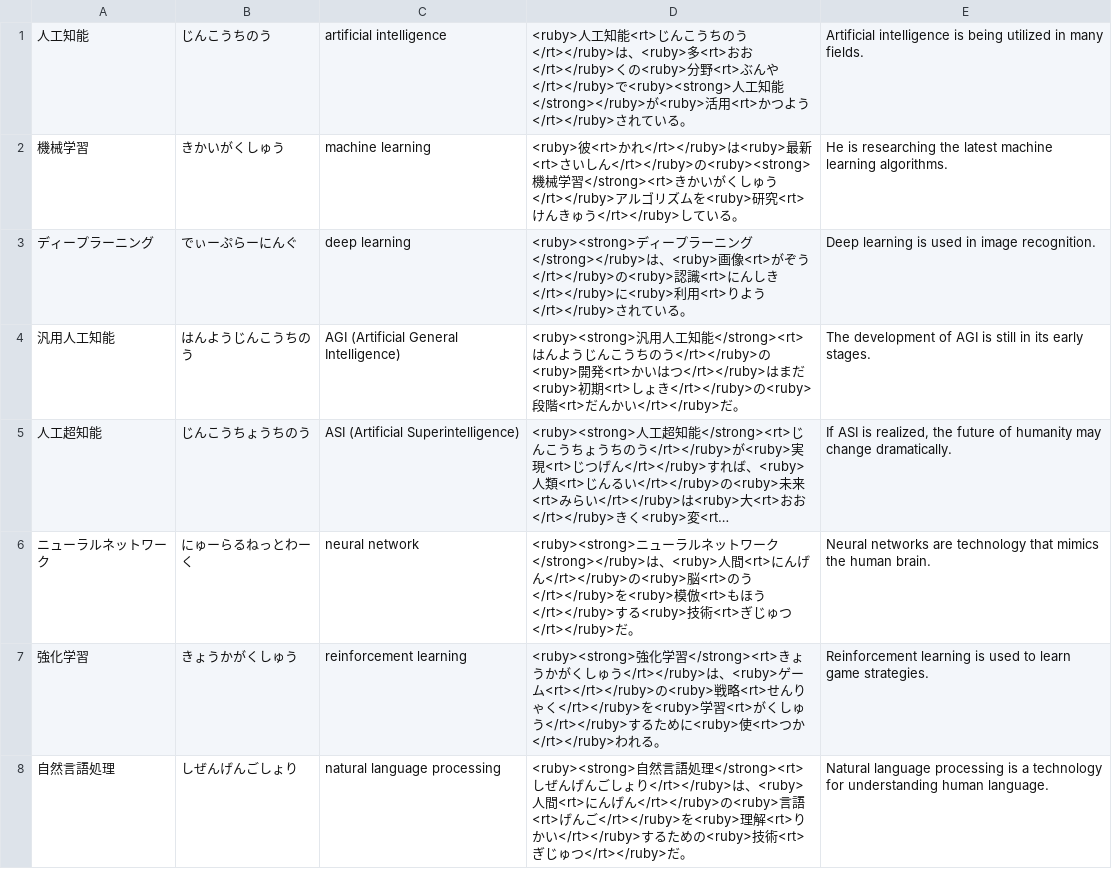
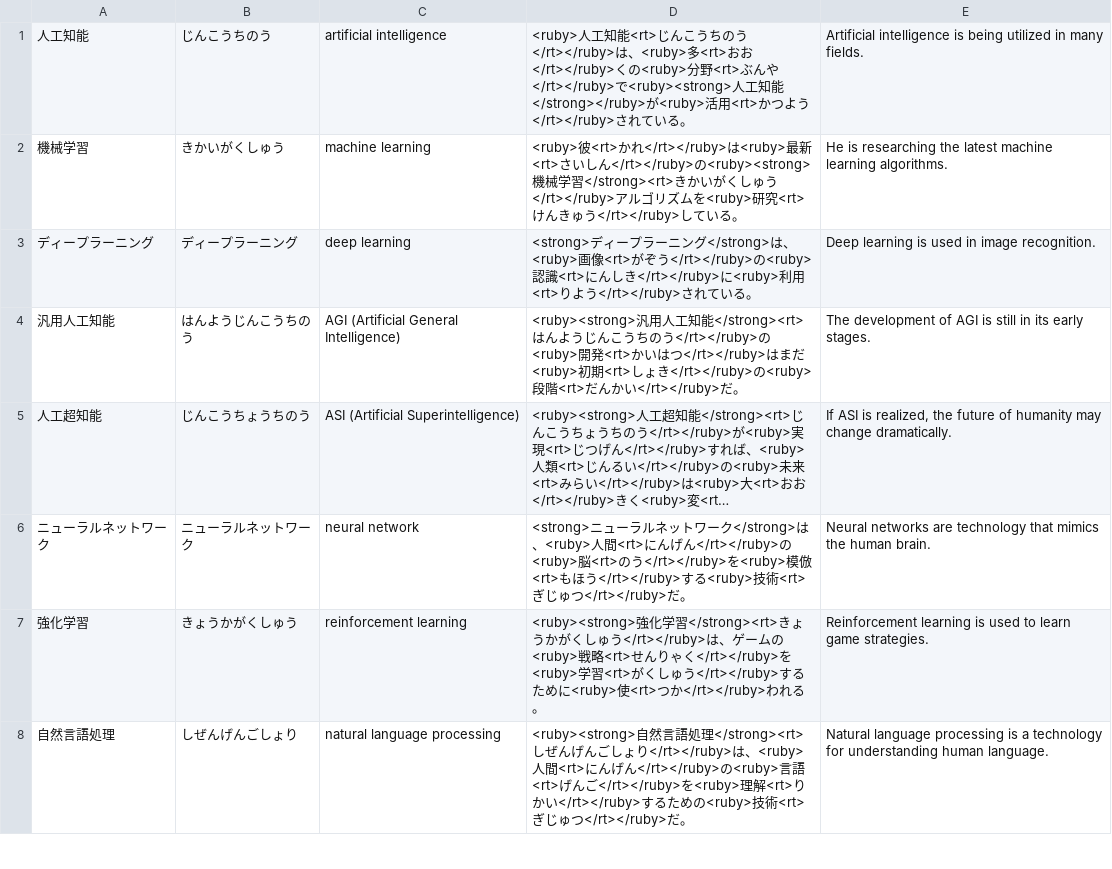
Before and after one commit to deepcodesoln/tango, a CSV file: lists/artificial_intelligence.csv, drawn as a sheet; only a part is shown; long unchanged cells end in …; the diff covers the shown part only; the diff names each change by its address in the sheet, - before the commit and + after, or states it on an @@ line.

Commit message:
fix: fix furigana for artificial intelligence list

```diff
--- a/lists/artificial_intelligence.csv
+++ b/lists/artificial_intelligence.csv
-B3: でぃーぷらーにんぐ
+B3: ディープラーニング
-D3: <ruby><strong>ディープラーニング</strong></ruby>は、…
+D3: <strong>ディープラーニング</strong>は、…
-B6: にゅーらるねっとわーく
+B6: ニューラルネットワーク
-D6: <ruby><strong>ニューラルネットワーク</strong></ruby>は、…
+D6: <strong>ニューラルネットワーク</strong>は、…
-D7: …は、<ruby>ゲーム<rt></rt></ruby>の<ruby>…
+D7: …は、ゲームの<ruby>…
```
Also changed, not shown: 66 edited cells elsewhere in this file.
